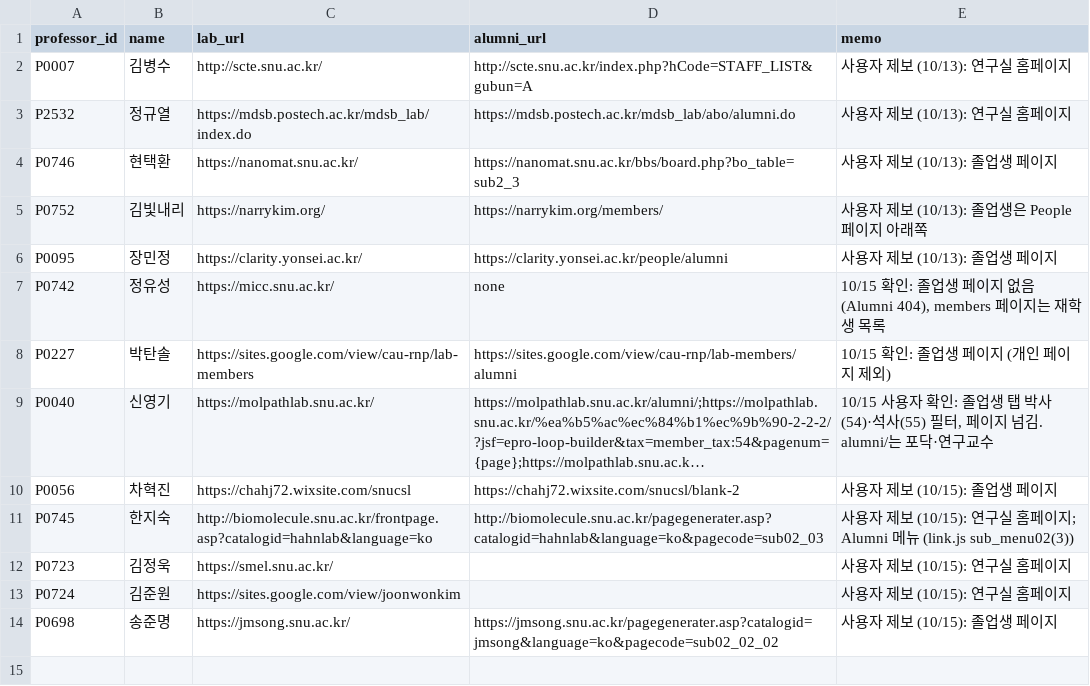
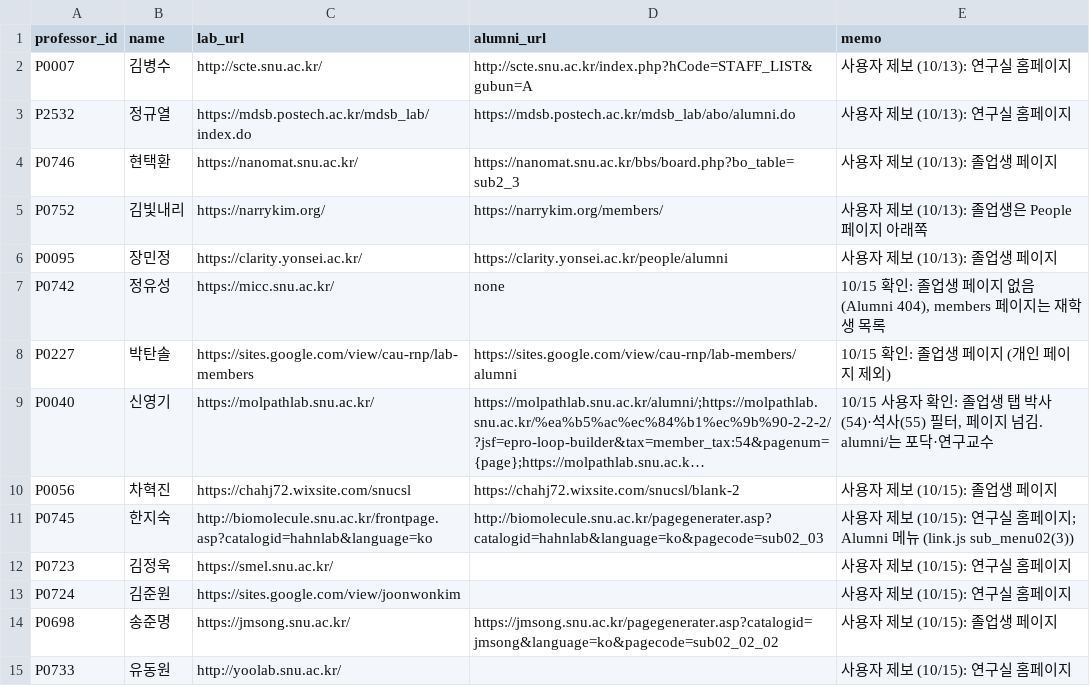
Before and after one commit to hyungjin1213-collab/about_bio, a CSV file: 0. korea bio map/data/lab_sites_manual.csv, drawn as a sheet; long unchanged cells end in ….

```diff
--- a/0. korea bio map/data/lab_sites_manual.csv
+++ b/0. korea bio map/data/lab_sites_manual.csv
@@ -14 +14,2 @@ P0724,김준원,https://sites.google.com/view/joonwonkim,,사용자 제보 (10/1
 P0698,송준명,https://jmsong.snu.ac.kr/,https://jmsong.snu.ac.kr/pagegenerater.asp?catalogid=jmsong&language=ko&pagecode=sub02_02_02,사용자 제보 (10/15): 졸업생 페이지
+P0733,유동원,http://yoolab.snu.ac.kr/,,사용자 제보 (10/15): 연구실 홈페이지
```
Also changed, not shown: 1 other file.
